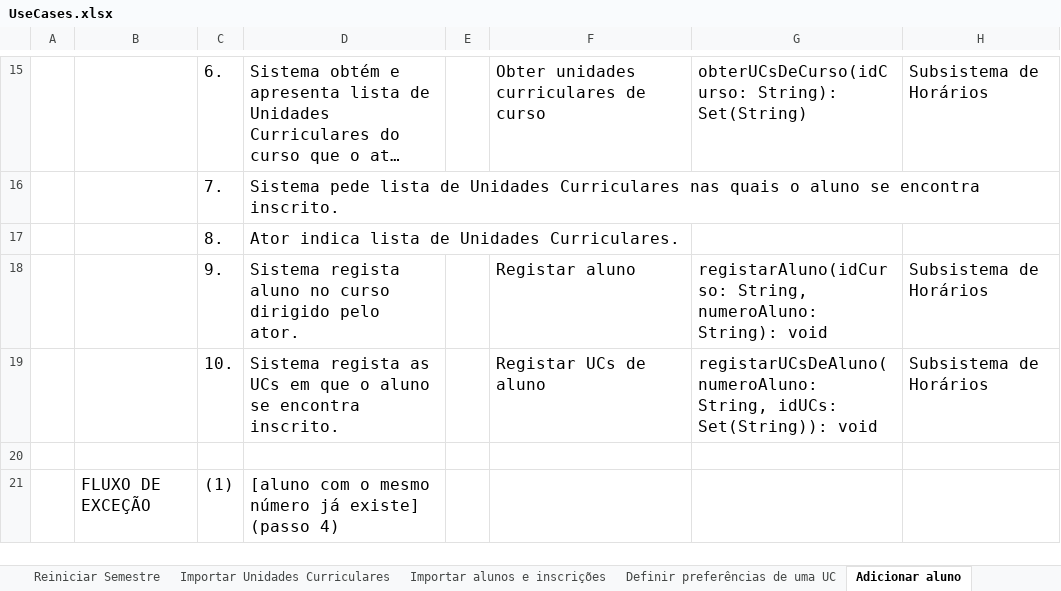
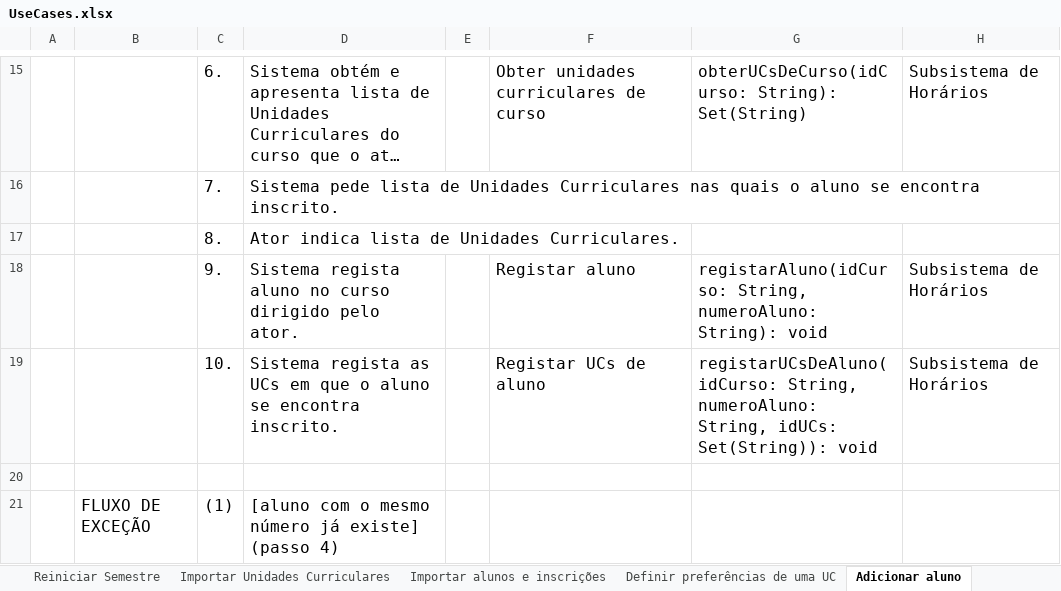
Before and after one commit to voidbert/DSS, an Excel workbook: final/UseCases.xlsx, sheet Adicionar aluno, drawn as a sheet; only a part is shown, gaps mark what is left out; long unchanged cells end in …; values as stored, in another font and other column widths than the file's, no borders; the diff names each change by its address in the sheet, - before the commit and + after, or states it on an @@ line.

Commit message:
Update use cases for new API

```diff
--- a/final/UseCases.xlsx (sheet Adicionar aluno)
+++ b/final/UseCases.xlsx (sheet Adicionar aluno)
-G19: registarUCsDeAluno(numeroAluno: String, idUCs:…
+G19: registarUCsDeAluno(idCurso: String, numeroAluno: String, idUCs:…
```
